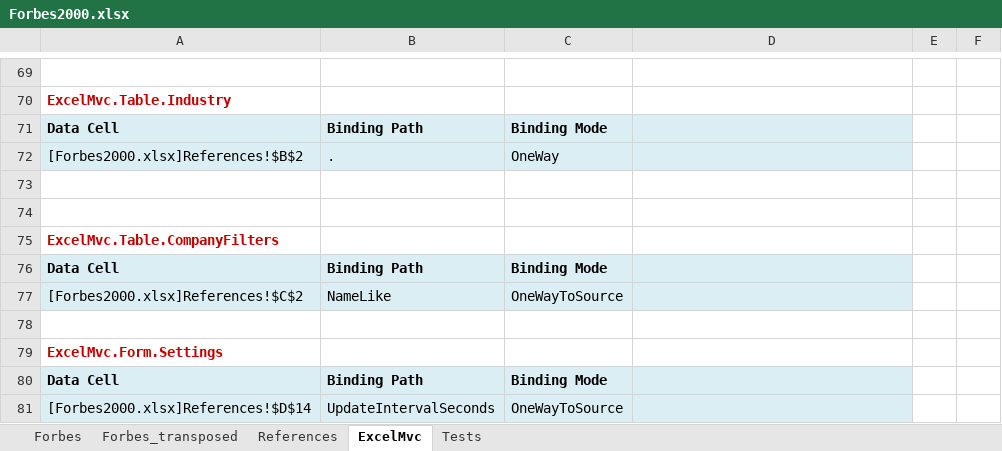
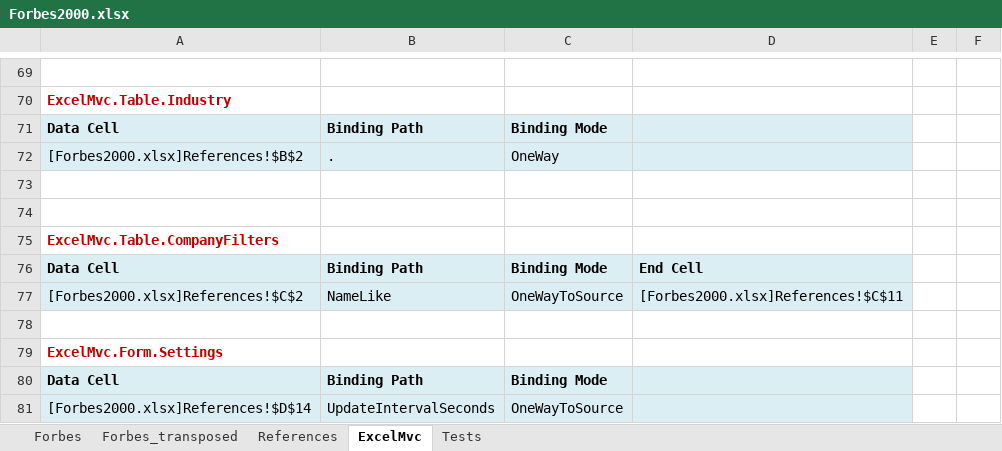
Before and after one commit to triaxia/ExcelMVC, an Excel workbook: ExcelMvc/Sample.Views/Forbes2000.xlsx, sheet ExcelMvc, drawn as a sheet; only a part is shown, gaps mark what is left out; values as stored, in another font and other column widths than the file's, no borders; charts and pictures not drawn; the diff names each change by its address in the sheet, - before the commit and + after, or states it on an @@ line.

Commit message:
Updated View.Table to bind to End Cell if specified. This is required for OneWayToSource tables, as their view models need to know how many objects to create.
Fixed StyleCop complaints.

```diff
--- a/ExcelMvc/Sample.Views/Forbes2000.xlsx (sheet ExcelMvc)
+++ b/ExcelMvc/Sample.Views/Forbes2000.xlsx (sheet ExcelMvc)
-D76: (empty)
+D76: End Cell
-D77: (empty)
+D77: [Forbes2000.xlsx]References!$C$11
```
Also changed, not shown: 24 other files.
